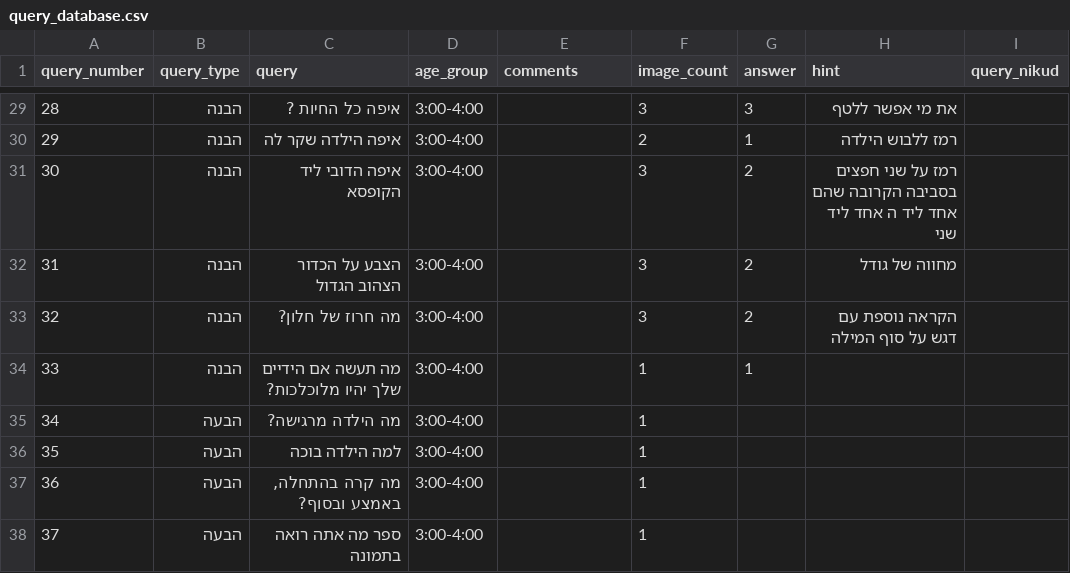
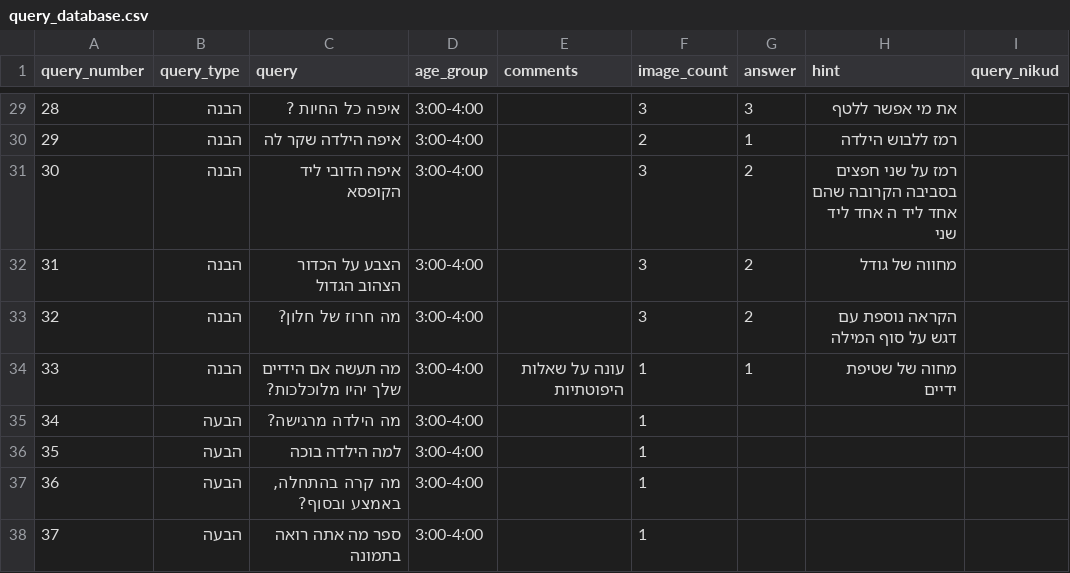
Before and after one commit to almoggiat/seeandsay-resources, a CSV file: query_database.csv, drawn as a sheet; only a part is shown, gaps mark what is left out.

Commit message:
עדכון שאלה 33: מה תעשה אם הידיים שלך יהיו מלוכלכות?

```diff
--- a/query_database.csv
+++ b/query_database.csv
@@ -41,3 +41,3 @@ query_number,query_type,query,age_group,comments,image_count,answer,hint,query_n
 32,הבנה,מה חרוז של חלון?,3:00-4:00,,3,2,הקראה נוספת עם דגש על סוף המילה,
-33,הבנה,מה תעשה אם הידיים שלך יהיו מלוכלכות?,3:00-4:00,,1,1,,
+33,הבנה,מה תעשה אם הידיים שלך יהיו מלוכלכות?,3:00-4:00,עונה על שאלות היפוטתיות ,1,1,מחוה של שטיפת ידיים,
 34,הבעה,מה הילדה מרגישה?,3:00-4:00,,1,,,
```
